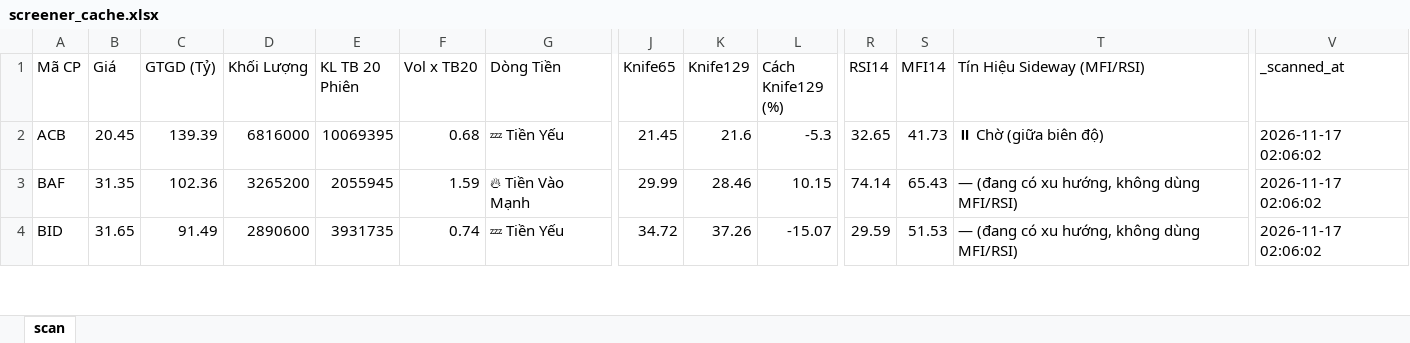
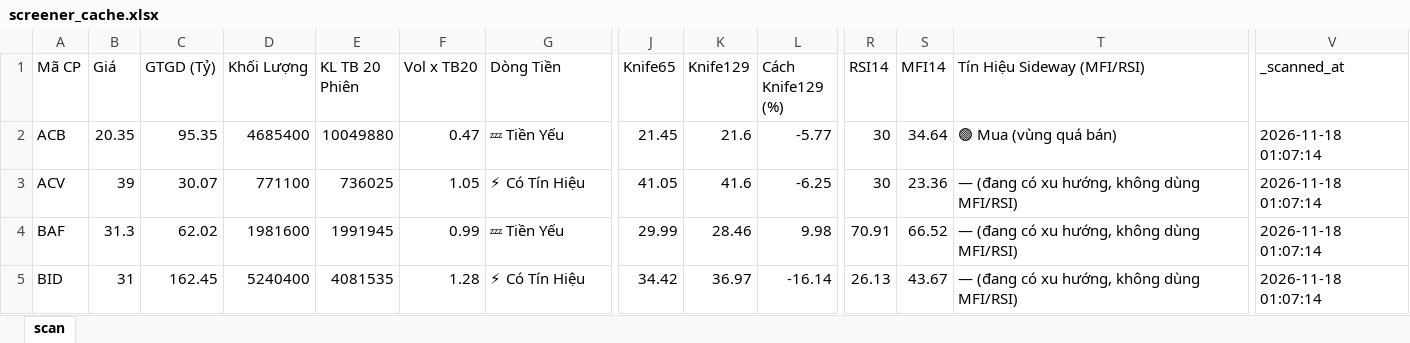
Before and after one commit to nnnhutien-cpu/Fairy-stock, an Excel workbook: screener_cache.xlsx, sheet scan, drawn as a sheet; only a part is shown, gaps mark what is left out; values as stored, in another font and other column widths than the file's, no borders; addresses are those after the commit; rows hold the shown columns only; the diff covers the shown part only; the diff names each change by its address in the sheet, - before the commit and + after, or states it on an @@ line.

```diff
--- a/screener_cache.xlsx (sheet scan)
+++ b/screener_cache.xlsx (sheet scan)
-B2 (Giá): 20.45
+B2 (Giá): 20.35
-C2 (GTGD (Tỷ)): 139.39
+C2 (GTGD (Tỷ)): 95.35
-D2 (Khối Lượng): 6816000
+D2 (Khối Lượng): 4685400
-E2 (KL TB 20 Phiên): 10069395
+E2 (KL TB 20 Phiên): 10049880
-F2 (Vol x TB20): 0.68
+F2 (Vol x TB20): 0.47
-L2 (Cách Knife129 (%)): -5.3
+L2 (Cách Knife129 (%)): -5.77
-R2 (RSI14): 32.65
+R2 (RSI14): 30
-S2 (MFI14): 41.73
+S2 (MFI14): 34.64
-T2 (Tín Hiệu Sideway (MFI/RSI)): ⏸ Chờ (giữa biên độ)
+T2 (Tín Hiệu Sideway (MFI/RSI)): 🟢 Mua (vùng quá bán)
-V2 (_scanned_at): 2026-11-17 02:06:02
+V2 (_scanned_at): 2026-11-18 01:07:14
+row 3: ACV | 39 | 30.07 | 771100 | 736025 | 1.05 | ⚡ Có Tín Hiệu | 41.05 | 41.6 | -6.25 | 30 | 23.36 | — (đang có xu hướng, không dùng MFI/RSI) | 2026-11-18 01:07:14
-B4 (Giá): 31.35
+B4 (Giá): 31.3
-C4 (GTGD (Tỷ)): 102.36
+C4 (GTGD (Tỷ)): 62.02
-D4 (Khối Lượng): 3265200
+D4 (Khối Lượng): 1981600
-E4 (KL TB 20 Phiên): 2055945
+E4 (KL TB 20 Phiên): 1991945
-F4 (Vol x TB20): 1.59
+F4 (Vol x TB20): 0.99
-G4 (Dòng Tiền): 🔥 Tiền Vào Mạnh
+G4 (Dòng Tiền): 💤 Tiền Yếu
-L4 (Cách Knife129 (%)): 10.15
+L4 (Cách Knife129 (%)): 9.98
-R4 (RSI14): 74.14
+R4 (RSI14): 70.91
-S4 (MFI14): 65.43
+S4 (MFI14): 66.52
-V4:V5 (_scanned_at): 2026-11-17 02:06:02
+V4:V5 (_scanned_at): 2026-11-18 01:07:14
-B5 (Giá): 31.65
+B5 (Giá): 31
-C5 (GTGD (Tỷ)): 91.49
+C5 (GTGD (Tỷ)): 162.45
-D5 (Khối Lượng): 2890600
+D5 (Khối Lượng): 5240400
-E5 (KL TB 20 Phiên): 3931735
+E5 (KL TB 20 Phiên): 4081535
-F5 (Vol x TB20): 0.74
+F5 (Vol x TB20): 1.28
-G5 (Dòng Tiền): 💤 Tiền Yếu
+G5 (Dòng Tiền): ⚡ Có Tín Hiệu
-J5 (Knife65): 34.72
+J5 (Knife65): 34.42
-K5 (Knife129): 37.26
+K5 (Knife129): 36.97
-L5 (Cách Knife129 (%)): -15.07
+L5 (Cách Knife129 (%)): -16.14
-R5 (RSI14): 29.59
+R5 (RSI14): 26.13
-S5 (MFI14): 51.53
+S5 (MFI14): 43.67
```
Also changed, not shown: 11 added rows, 6 removed rows and 745 edited cells elsewhere in this sheet.
